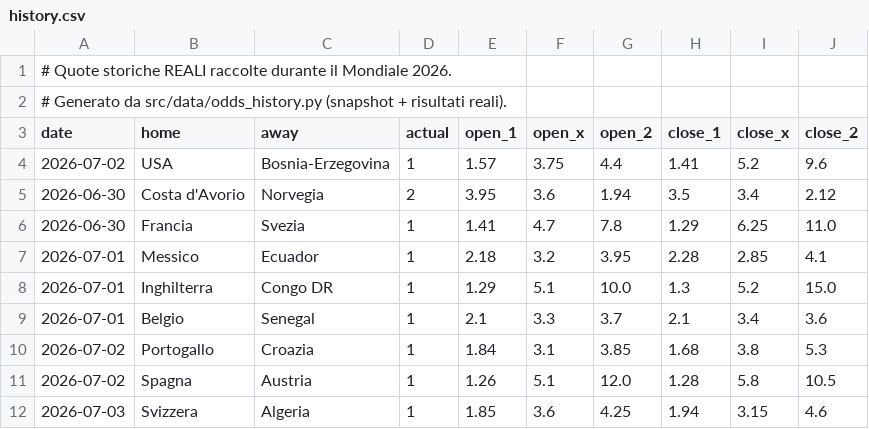
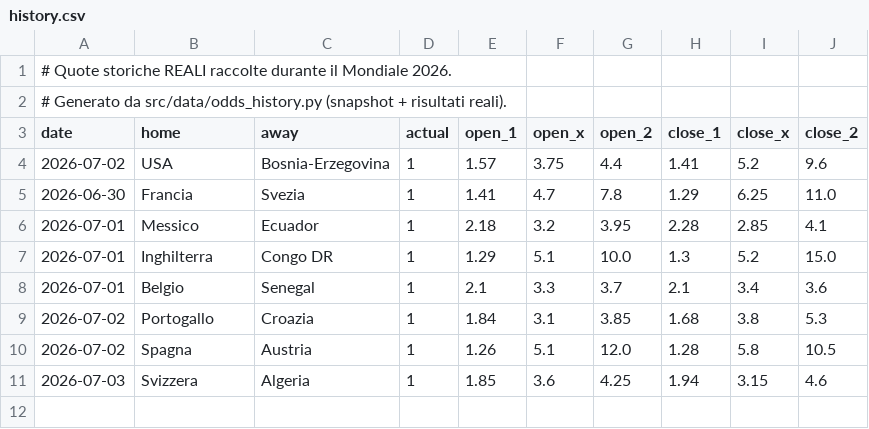
Before and after one commit to agapasqualino07-eng/Progetto-Word-Cup, a CSV file: data/history.csv, drawn as a sheet; the diff names each change by its address in the sheet, - before the commit and + after, or states it on an @@ line.

```diff
--- a/data/history.csv
+++ b/data/history.csv
-row 5: 2026-06-30 | Costa d'Avorio | Norvegia | 2 | 3.95 | 3.6 | 1.94 | 3.5 | 3.4 | 2.12
```
Also changed, not shown: data/odds_snapshots.csv.
